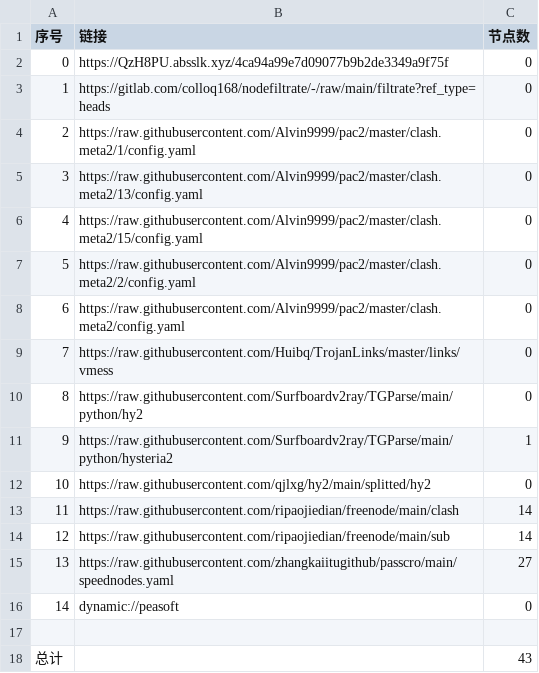
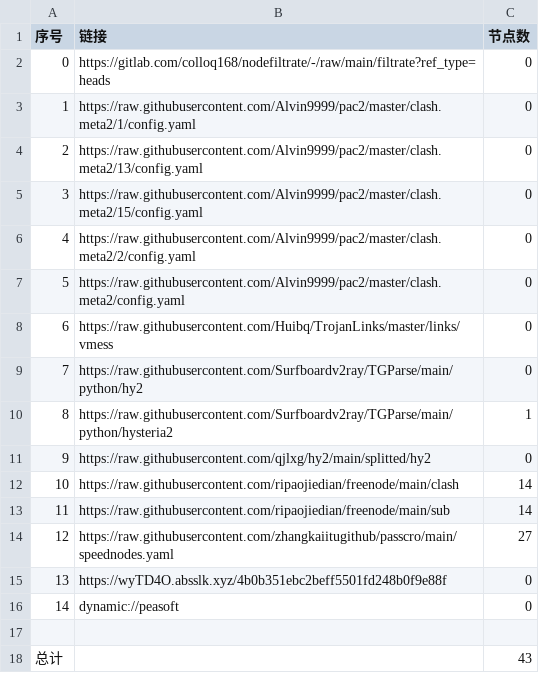
Before and after one commit to yuntin908/AutoMergePublicNodes, a CSV file: list_result.csv, drawn as a sheet; removed rows and columns are numbered as before the commit, all else as after; the diff names each change by its address in the sheet, - before the commit and + after, or states it on an @@ line.

```diff
--- a/list_result.csv
+++ b/list_result.csv
-row 2: 0 | https://QzH8PU.absslk.xyz/4ca94a99e7d09077b9b2de3349a9f75f | 0
@@ column A (序号) renumbered between rows 2 and 14 @@
+row 15: 13 | https://wyTD4O.absslk.xyz/4b0b351ebc2beff5501fd248b0f9e88f | 0
```
Also changed, not shown: 19 other files.
